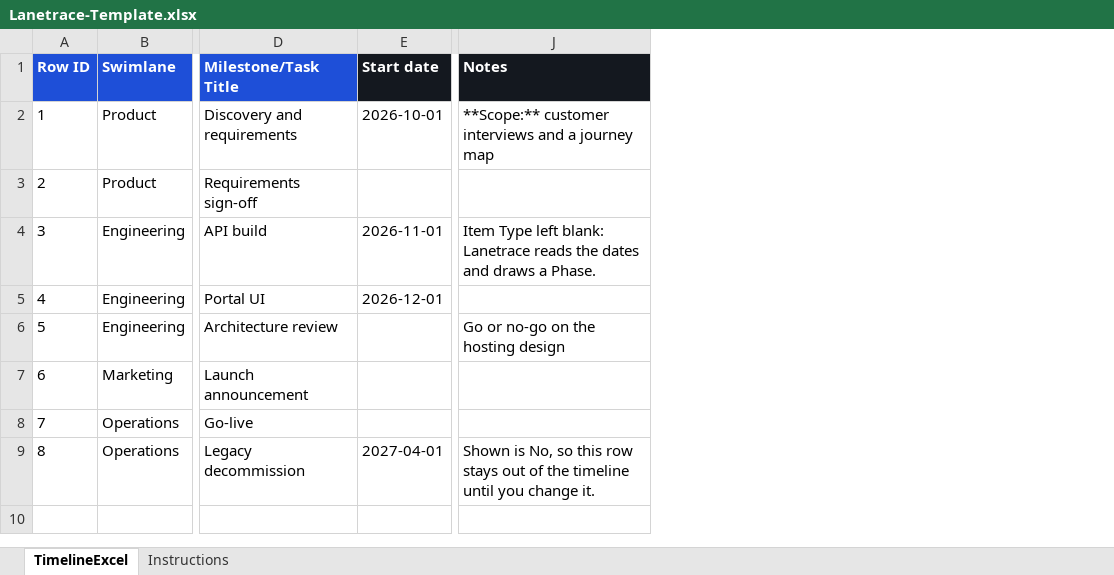
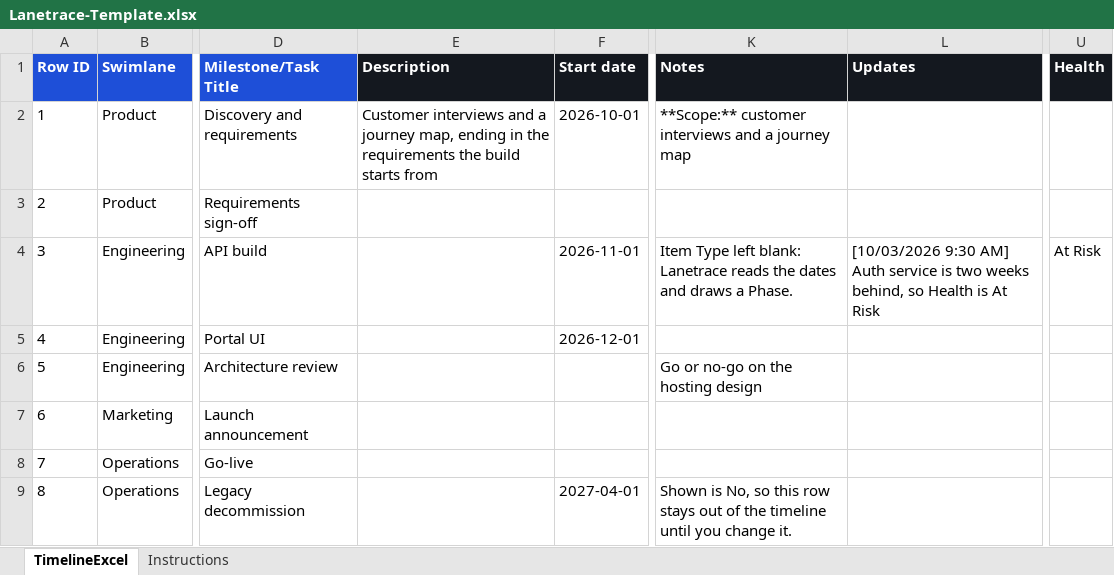
Before and after one commit to wesleyericksonpmp/Lanetrace, an Excel workbook: examples/Lanetrace-Template.xlsx, sheet TimelineExcel, drawn as a sheet; only a part is shown, gaps mark what is left out; values as stored, in another font and other column widths than the file's, no borders; the diff names each change by its address in the sheet, - before the commit and + after, or states it on an @@ line.

Commit message:
Lanetrace 4.16.0: Description and Updates fields, Milestones view, Insert above/below keeps its place
- Description under the title in the item form and tooltip, with Data view, Excel and CSV columns
- Updates: a running log; each entry is saved with its date and time, newest first
- Data view: Milestones layout (milestones, events and decisions by date); Start and End read MM/DD/YYYY
- Notes toolbar Expand button
- Insert row above/below puts the row next to the selected row, with a saved row order
- A new row with no dates no longer stops the timeline from drawing

```diff
--- a/examples/Lanetrace-Template.xlsx (sheet TimelineExcel)
+++ b/examples/Lanetrace-Template.xlsx (sheet TimelineExcel)
+column E (Description), row 2: Customer interviews and a journey map, ending in the requirements the build starts from
+column L (Updates), row 4: [10/03/2026 9:30 AM] Auth service is two weeks behind, so Health is At Risk
+column U (Health), row 4: At Risk
```
Also changed, not shown: sheet Instructions, 4 other files.
